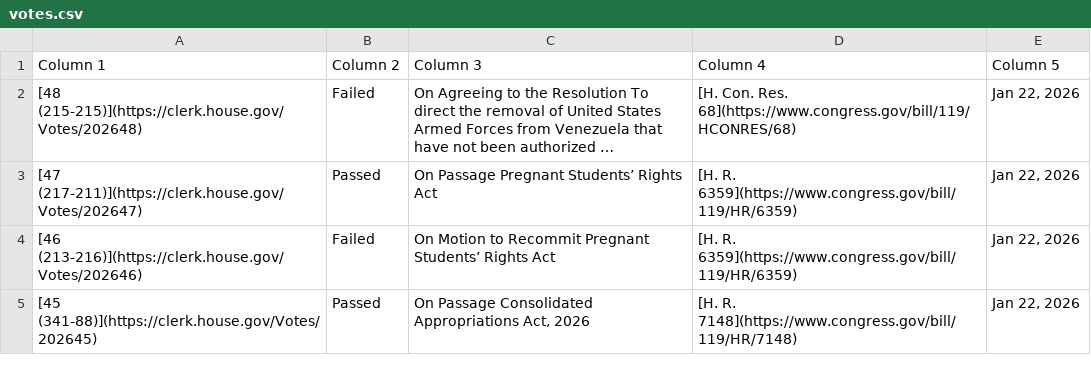
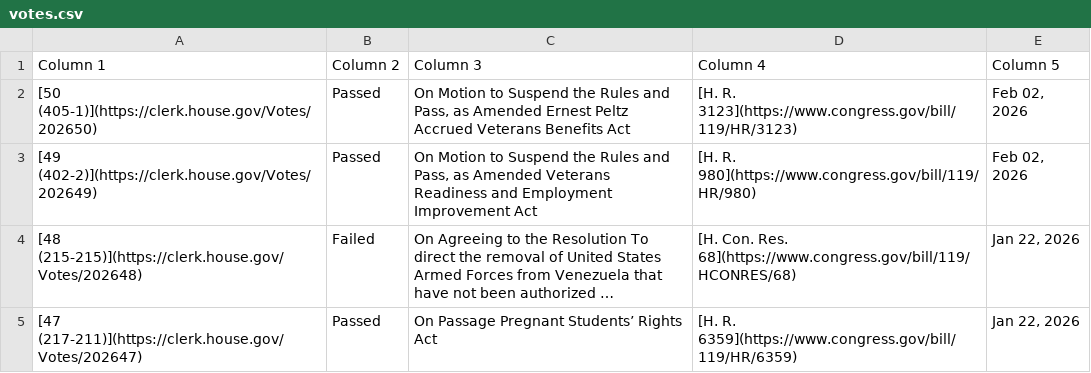
Before and after one commit to aomiller21/House_Votes, a CSV file: votes.csv, drawn as a sheet; only a part is shown; the shorter side is filled out with more unchanged rows; long unchanged cells end in …; the diff names each change by its address in the sheet, - before the commit and + after, or states it on an @@ line.

```diff
--- a/votes.csv
+++ b/votes.csv
+row 2: [50 (405-1)](https://clerk.house.gov/Votes/202650) | Passed | On Motion to Suspend the Rules and Pass, as Amended Ernest Peltz Accrued Veterans Benefits Act | [H. R. 3123](https://www.congress.gov/bill/119/HR/3123) | Feb 02, 2026
+row 3: [49 (402-2)](https://clerk.house.gov/Votes/202649) | Passed | On Motion to Suspend the Rules and Pass, as Amended Veterans Readiness and Employment Improvement Act | [H. R. 980](https://www.congress.gov/bill/119/HR/980) | Feb 02, 2026
```
